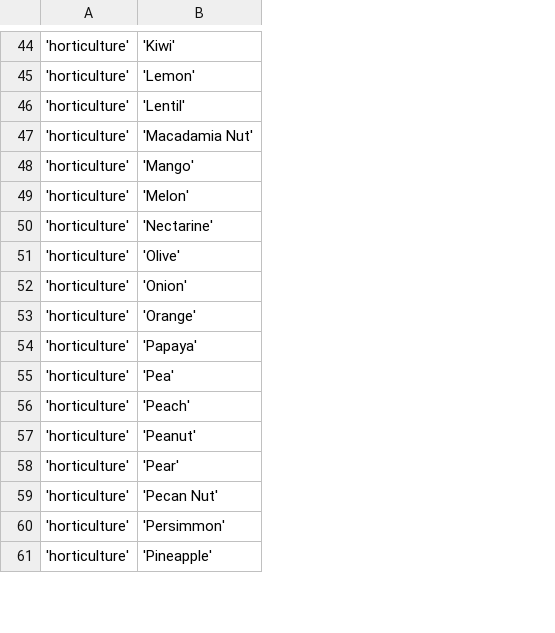
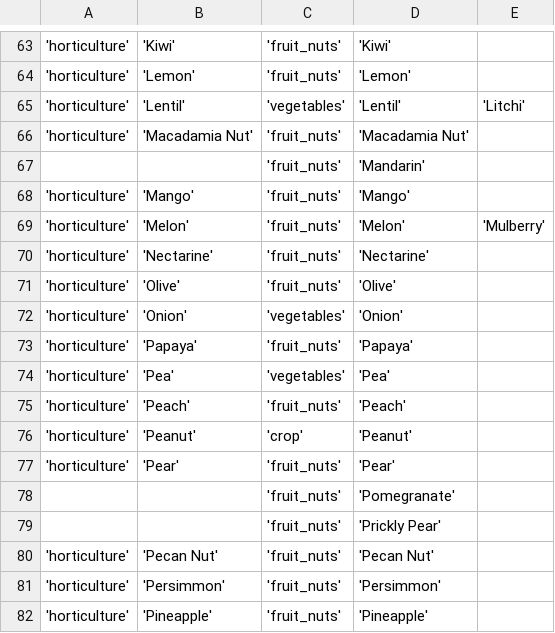
Before and after one commit to agrista/angular-sdk, a CSV file: master/commodities.csv, drawn as a sheet; only a part is shown, gaps mark what is left out; the diff covers the shown part only; the diff names each change by its address in the sheet, - before the commit and + after, or states it on an @@ line.

Commit message:
:construction: Add new blueprints and synchronize enterprise types and commodities

```diff
--- a/master/commodities.csv
+++ b/master/commodities.csv
+column C, rows 63-66: 'fruit_nuts' | 'fruit_nuts' | 'vegetables' | 'fruit_nuts'; rows 68-77: 'fruit_nuts' | 'fruit_nuts' | 'fruit_nuts' | 'fruit_nuts' | 'vegetables' | 'fruit_nuts' | 'vegetables' | 'fruit_nuts' | 'crop' | 'fruit_nuts'; rows 80-82: all 'fruit_nuts'
+column D, rows 63-66: 'Kiwi' | 'Lemon' | 'Lentil' | 'Macadamia Nut'; rows 68-77: 'Mango' | 'Melon' | 'Nectarine' | 'Olive' | 'Onion' | 'Papaya' | 'Pea' | 'Peach' | 'Peanut' | 'Pear'; rows 80-82: 'Pecan Nut' | 'Persimmon' | 'Pineapple'
+column E, row 65: 'Litchi'; row 69: 'Mulberry'
+row 67:  |  | 'fruit_nuts' | 'Mandarin'
@@ row 53 moved to row 52: 'horticulture' @@
+row 78:  |  | 'fruit_nuts' | 'Pomegranate'
+row 79:  |  | 'fruit_nuts' | 'Prickly Pear'
```
Also changed, not shown: 66 added rows and 2 edited cells elsewhere in this file, master/budget_blueprints.csv, master/customer_requests.csv, 4 other files.
